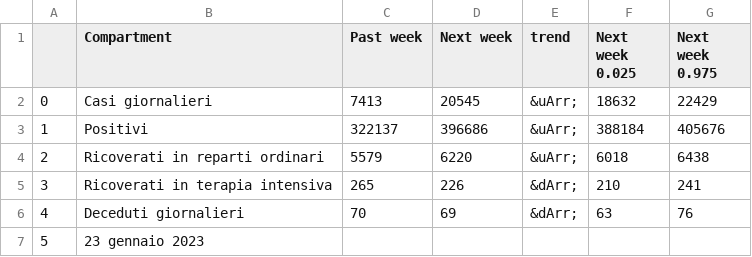
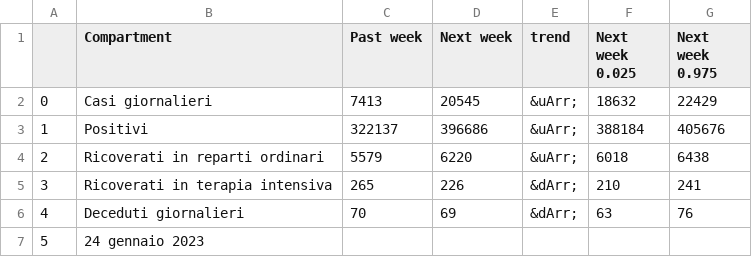
Before and after one commit to nicoparo/testaction, a CSV file: data.csv, drawn as a sheet.

```diff
--- a/data.csv
+++ b/data.csv
@@ -6,2 +6,2 @@
 4,Deceduti giornalieri,70,69,&dArr;,63,76
-5,23 gennaio 2023,,,,,
+5,24 gennaio 2023,,,,,
```
